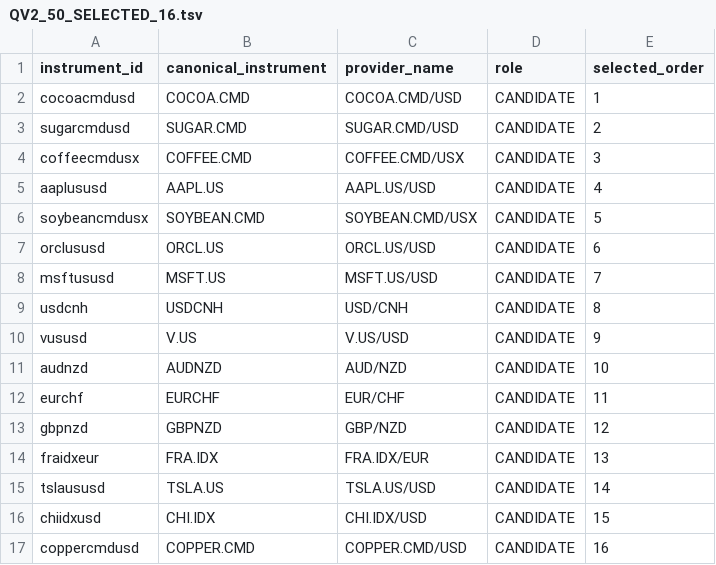
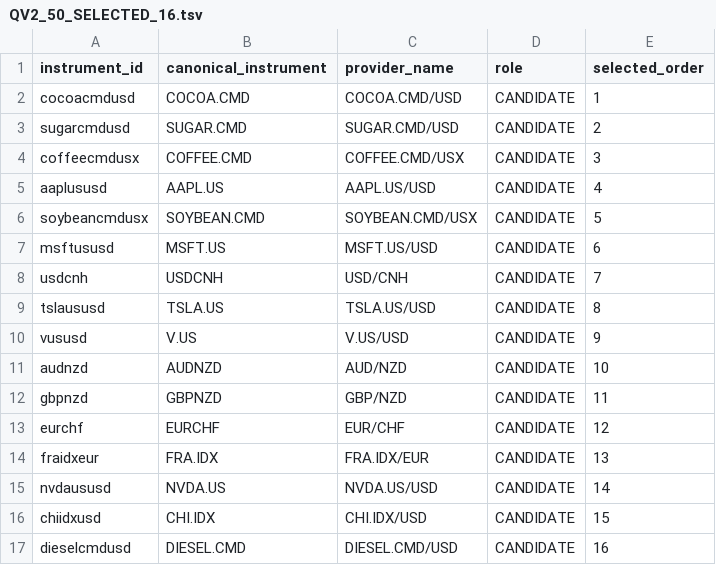
Before and after one commit to shobanesiyanda/bsprime-dashboard.html, a TSV file: trailaris_50_asset/QV2_50_SELECTED_16.tsv, drawn as a sheet.

```diff
--- a/trailaris_50_asset/QV2_50_SELECTED_16.tsv
+++ b/trailaris_50_asset/QV2_50_SELECTED_16.tsv
@@ -6,12 +6,12 @@ aaplususd	AAPL.US	AAPL.US/USD	CANDIDATE	4
 soybeancmdusx	SOYBEAN.CMD	SOYBEAN.CMD/USX	CANDIDATE	5
-orclususd	ORCL.US	ORCL.US/USD	CANDIDATE	6
-msftususd	MSFT.US	MSFT.US/USD	CANDIDATE	7
-usdcnh	USDCNH	USD/CNH	CANDIDATE	8
+msftususd	MSFT.US	MSFT.US/USD	CANDIDATE	6
+usdcnh	USDCNH	USD/CNH	CANDIDATE	7
+tslaususd	TSLA.US	TSLA.US/USD	CANDIDATE	8
 vususd	V.US	V.US/USD	CANDIDATE	9
 audnzd	AUDNZD	AUD/NZD	CANDIDATE	10
-eurchf	EURCHF	EUR/CHF	CANDIDATE	11
-gbpnzd	GBPNZD	GBP/NZD	CANDIDATE	12
+gbpnzd	GBPNZD	GBP/NZD	CANDIDATE	11
+eurchf	EURCHF	EUR/CHF	CANDIDATE	12
 fraidxeur	FRA.IDX	FRA.IDX/EUR	CANDIDATE	13
-tslaususd	TSLA.US	TSLA.US/USD	CANDIDATE	14
+nvdaususd	NVDA.US	NVDA.US/USD	CANDIDATE	14
 chiidxusd	CHI.IDX	CHI.IDX/USD	CANDIDATE	15
-coppercmdusd	COPPER.CMD	COPPER.CMD/USD	CANDIDATE	16
+dieselcmdusd	DIESEL.CMD	DIESEL.CMD/USD	CANDIDATE	16
```
Also changed, not shown: trailaris_50_asset/QV2_50_CANDIDATE_STRUCTURAL_SCORES.csv, 2 other files.
